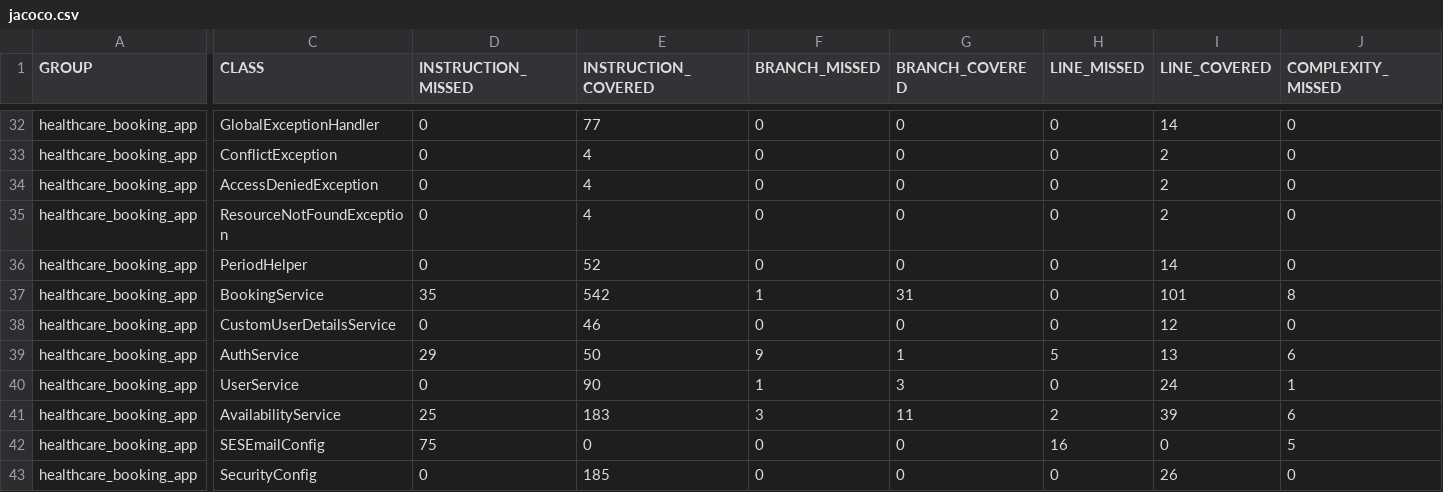
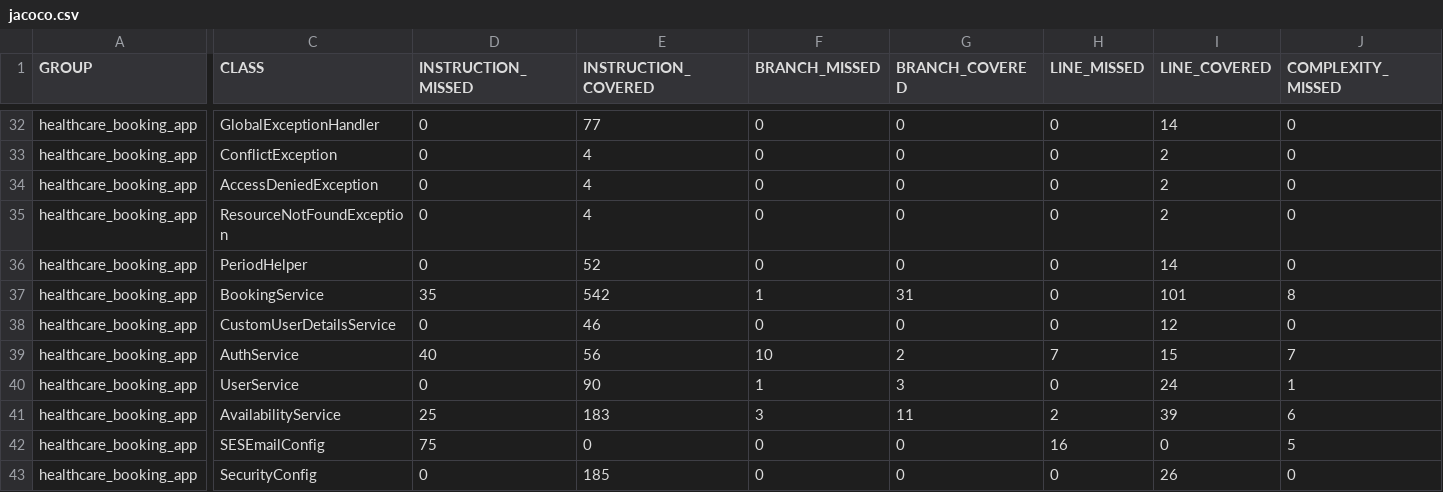
Before and after one commit to Ollie1994/health_care_ab_server, a CSV file: jacoco.csv, drawn as a sheet; only a part is shown, gaps mark what is left out; the diff names each change by its address in the sheet, - before the commit and + after, or states it on an @@ line.

```diff
--- a/jacoco.csv
+++ b/jacoco.csv
-D39 (INSTRUCTION_MISSED): 29
+D39 (INSTRUCTION_MISSED): 40
-E39 (INSTRUCTION_COVERED): 50
+E39 (INSTRUCTION_COVERED): 56
-F39 (BRANCH_MISSED): 9
+F39 (BRANCH_MISSED): 10
-G39 (BRANCH_COVERED): 1
+G39 (BRANCH_COVERED): 2
-H39 (LINE_MISSED): 5
+H39 (LINE_MISSED): 7
-I39 (LINE_COVERED): 13
+I39 (LINE_COVERED): 15
-J39 (COMPLEXITY_MISSED): 6
+J39 (COMPLEXITY_MISSED): 7
```
Also changed, not shown: 7 other files.
